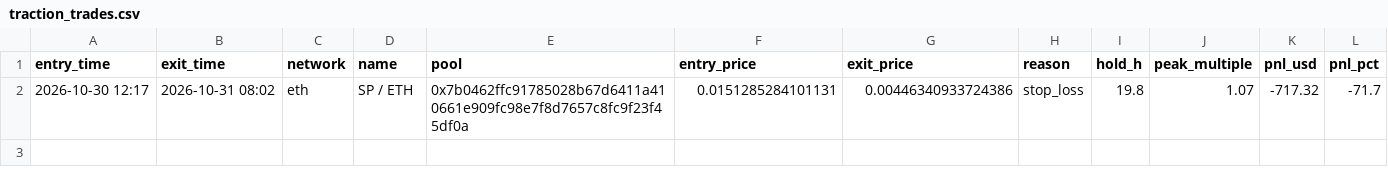
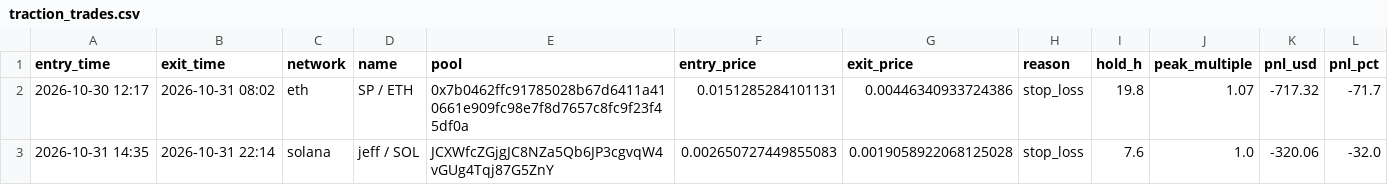
Before and after one commit to ClipDat/PHBsS109, a CSV file: traction_trades.csv, drawn as a sheet.

```diff
--- a/traction_trades.csv
+++ b/traction_trades.csv
@@ -2 +2,2 @@ entry_time,exit_time,network,name,pool,entry_price,exit_price,reason,hold_h,peak
 2026-10-30 12:17,2026-10-31 08:02,eth,SP / ETH,0x7b0462ffc91785028b67d6411a410661e909fc98e7f8d7657c8fc9f23f45df0a,0.0151285284101131,0.00446340933724386,stop_loss,19.8,1.07,-717.32,-71.7
+2026-10-31 14:35,2026-10-31 22:14,solana,jeff / SOL,JCXWfcZGjgJC8NZa5Qb6JP3cgvqW4vGUg4Tqj87G5ZnY,0.002650727449855083,0.0019058922068125028,stop_loss,7.6,1.0,-320.06,-32.0
```
Also changed, not shown: 1 other file.
